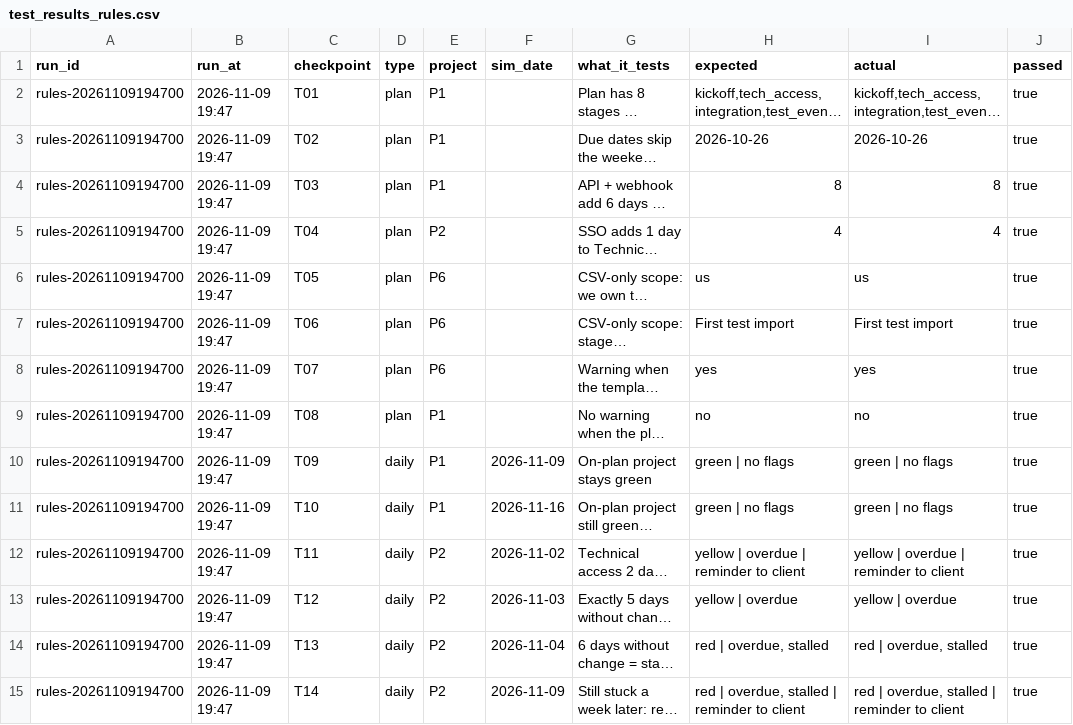
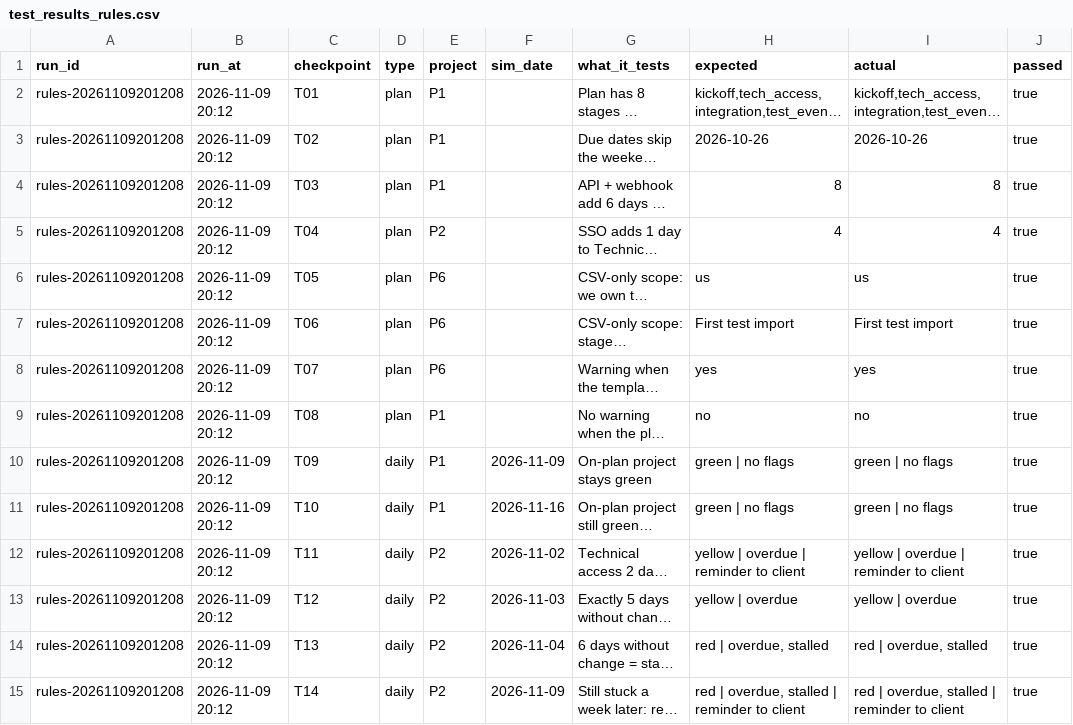
Before and after one commit to kubabiros595-png/onboarding-tracker, a CSV file: test_results_rules.csv, drawn as a sheet; only a part is shown; long unchanged cells end in …; the diff covers the shown part only; the diff names each change by its address in the sheet, - before the commit and + after, or states it on an @@ line.

```diff
--- a/test_results_rules.csv
+++ b/test_results_rules.csv
-A2:A15 (run_id): rules-20261109194700
+A2:A15 (run_id): rules-20261109201208
-B2:B15 (run_at): 2026-11-09 19:47
+B2:B15 (run_at): 2026-11-09 20:12
```
Also changed, not shown: 5 added rows and 50 edited cells elsewhere in this file, eval_checkpoints.csv, 8 other files.
